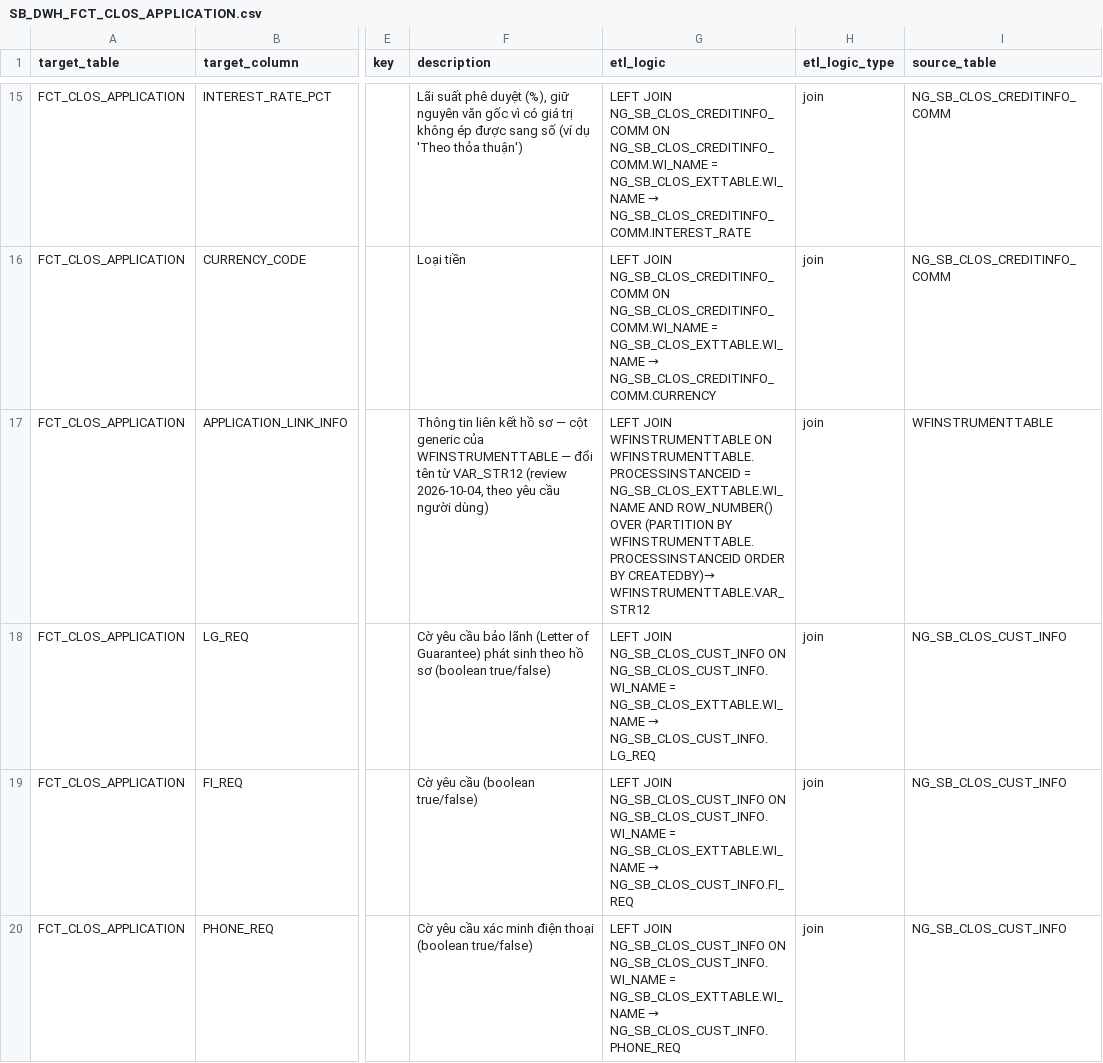
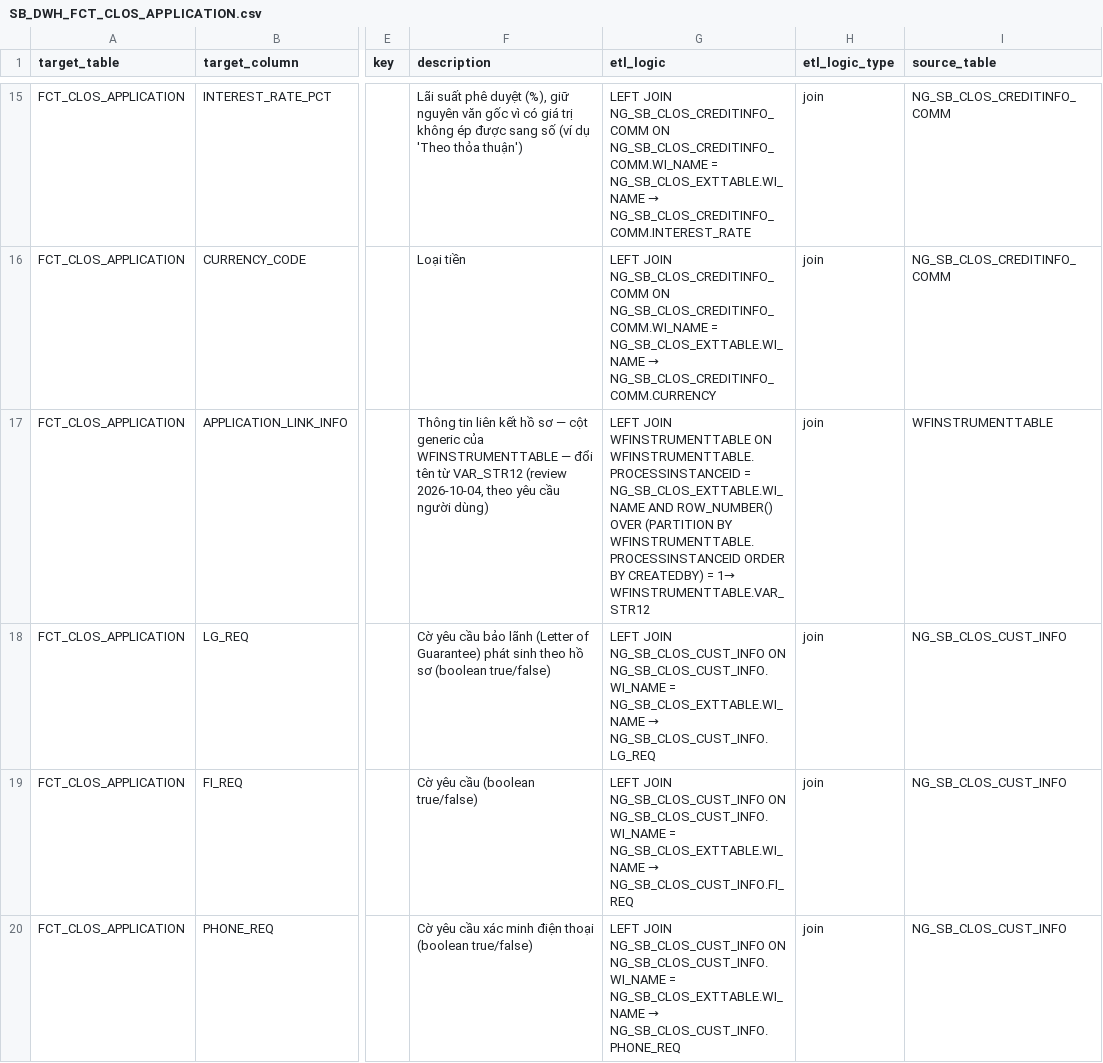
Before and after one commit to chien1198/sb-mapping-gen, a CSV file: lld/sb_dwh/SB_DWH_FCT_CLOS_APPLICATION.csv, drawn as a sheet; only a part is shown, gaps mark what is left out; the diff names each change by its address in the sheet, - before the commit and + after, or states it on an @@ line.

Commit message:
update

```diff
--- a/lld/sb_dwh/SB_DWH_FCT_CLOS_APPLICATION.csv
+++ b/lld/sb_dwh/SB_DWH_FCT_CLOS_APPLICATION.csv
-G17 (etl_logic): …ORDER BY CREATEDBY)→ WFINSTRUMENTTABLE.VAR_STR12
+G17 (etl_logic): …ORDER BY CREATEDBY) = 1→ WFINSTRUMENTTABLE.VAR_STR12
```
